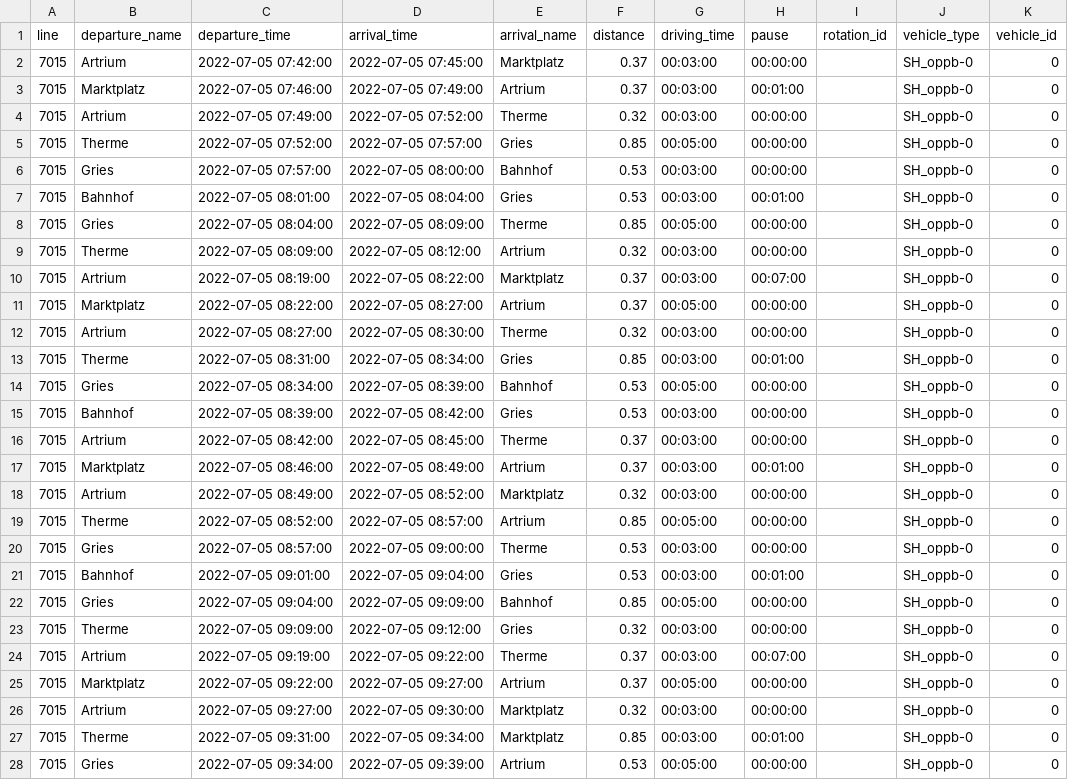
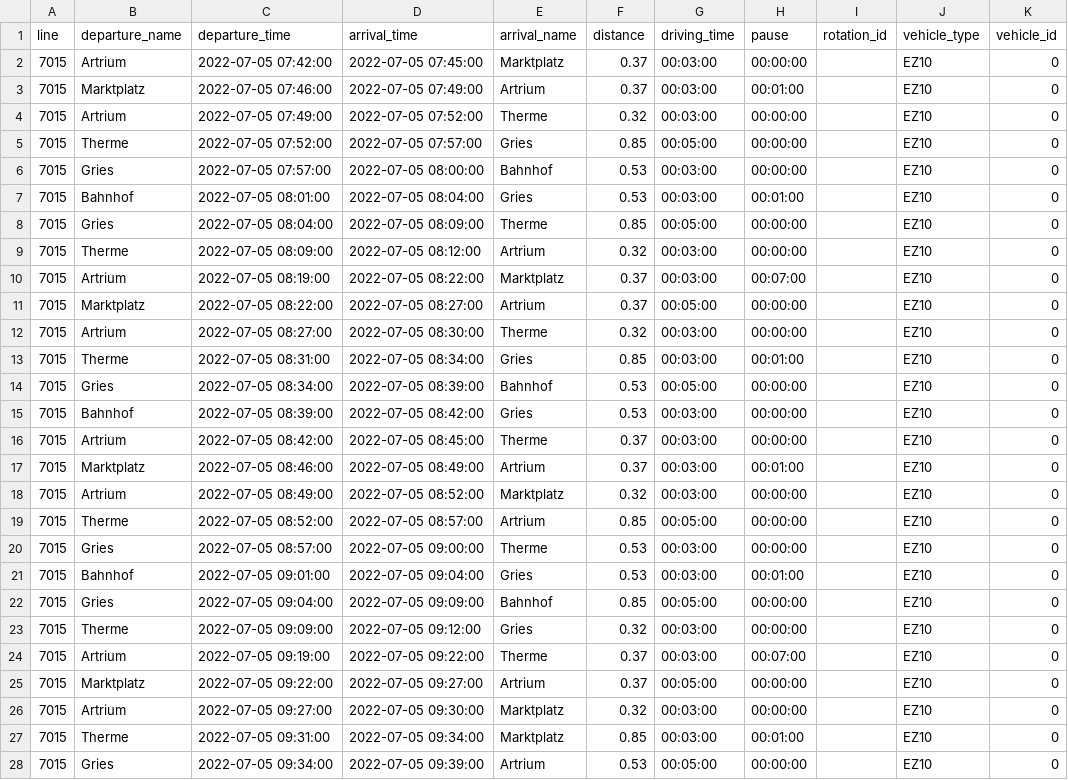
Before and after one commit to rl-institut/fleema, a CSV file: scenarios/public_transport_base/schedule.csv, drawn as a sheet; only a part is shown; the diff covers the shown part only.

```diff
--- a/scenarios/public_transport_base/schedule.csv
+++ b/scenarios/public_transport_base/schedule.csv
@@ -1,28 +1,28 @@
 line,departure_name,departure_time,arrival_time,arrival_name,distance,driving_time,pause,rotation_id,vehicle_type,vehicle_id
-7015,Artrium,2022-07-05 07:42:00,2022-07-05 07:45:00 ,Marktplatz,0.37, 00:03:00, 00:00:00,,SH_oppb-0,0
-7015,Marktplatz,2022-07-05 07:46:00,2022-07-05 07:49:00,Artrium,0.37,00:03:00,00:01:00,,SH_oppb-0,0
-7015,Artrium,2022-07-05 07:49:00,2022-07-05 07:52:00,Therme,0.32,00:03:00,00:00:00,,SH_oppb-0,0
-7015,Therme,2022-07-05 07:52:00,2022-07-05 07:57:00,Gries,0.85,00:05:00,00:00:00,,SH_oppb-0,0
-7015,Gries,2022-07-05 07:57:00,2022-07-05 08:00:00,Bahnhof,0.53,00:03:00,00:00:00,,SH_oppb-0,0
-7015,Bahnhof,2022-07-05 08:01:00,2022-07-05 08:04:00,Gries,0.53,00:03:00,00:01:00,,SH_oppb-0,0
-7015,Gries,2022-07-05 08:04:00,2022-07-05 08:09:00,Therme,0.85,00:05:00,00:00:00,,SH_oppb-0,0
-7015,Therme,2022-07-05 08:09:00,2022-07-05 08:12:00,Artrium,0.32,00:03:00,00:00:00,,SH_oppb-0,0
-7015,Artrium,2022-07-05 08:19:00,2022-07-05 08:22:00,Marktplatz,0.37,00:03:00,00:07:00,,SH_oppb-0,0
-7015,Marktplatz,2022-07-05 08:22:00,2022-07-05 08:27:00,Artrium,0.37,00:05:00,00:00:00,,SH_oppb-0,0
-7015,Artrium,2022-07-05 08:27:00,2022-07-05 08:30:00,Therme,0.32,00:03:00,00:00:00,,SH_oppb-0,0
-7015,Therme,2022-07-05 08:31:00,2022-07-05 08:34:00,Gries,0.85,00:03:00,00:01:00,,SH_oppb-0,0
-7015,Gries,2022-07-05 08:34:00,2022-07-05 08:39:00,Bahnhof,0.53,00:05:00,00:00:00,,SH_oppb-0,0
-7015,Bahnhof,2022-07-05 08:39:00,2022-07-05 08:42:00,Gries,0.53,00:03:00,00:00:00,,SH_oppb-0,0
-7015,Artrium,2022-07-05 08:42:00,2022-07-05 08:45:00,Therme,0.37,00:03:00,00:00:00,,SH_oppb-0,0
-7015,Marktplatz,2022-07-05 08:46:00,2022-07-05 08:49:00,Artrium,0.37,00:03:00,00:01:00,,SH_oppb-0,0
-7015,Artrium,2022-07-05 08:49:00,2022-07-05 08:52:00,Marktplatz,0.32,00:03:00,00:00:00,,SH_oppb-0,0
-7015,Therme,2022-07-05 08:52:00,2022-07-05 08:57:00,Artrium,0.85,00:05:00,00:00:00,,SH_oppb-0,0
-7015,Gries,2022-07-05 08:57:00,2022-07-05 09:00:00,Therme,0.53,00:03:00,00:00:00,,SH_oppb-0,0
-7015,Bahnhof,2022-07-05 09:01:00,2022-07-05 09:04:00,Gries,0.53,00:03:00,00:01:00,,SH_oppb-0,0
-7015,Gries,2022-07-05 09:04:00,2022-07-05 09:09:00,Bahnhof,0.85,00:05:00,00:00:00,,SH_oppb-0,0
-7015,Therme,2022-07-05 09:09:00,2022-07-05 09:12:00,Gries,0.32,00:03:00,00:00:00,,SH_oppb-0,0
-7015,Artrium,2022-07-05 09:19:00,2022-07-05 09:22:00,Therme,0.37,00:03:00,00:07:00,,SH_oppb-0,0
-7015,Marktplatz,2022-07-05 09:22:00,2022-07-05 09:27:00,Artrium,0.37,00:05:00,00:00:00,,SH_oppb-0,0
-7015,Artrium,2022-07-05 09:27:00,2022-07-05 09:30:00,Marktplatz,0.32,00:03:00,00:00:00,,SH_oppb-0,0
-7015,Therme,2022-07-05 09:31:00,2022-07-05 09:34:00,Marktplatz,0.85,00:03:00,00:01:00,,SH_oppb-0,0
-7015,Gries,2022-07-05 09:34:00,2022-07-05 09:39:00,Artrium,0.53,00:05:00,00:00:00,,SH_oppb-0,0
+7015,Artrium,2022-07-05 07:42:00,2022-07-05 07:45:00 ,Marktplatz,0.37, 00:03:00, 00:00:00,,EZ10,0
+7015,Marktplatz,2022-07-05 07:46:00,2022-07-05 07:49:00,Artrium,0.37,00:03:00,00:01:00,,EZ10,0
+7015,Artrium,2022-07-05 07:49:00,2022-07-05 07:52:00,Therme,0.32,00:03:00,00:00:00,,EZ10,0
+7015,Therme,2022-07-05 07:52:00,2022-07-05 07:57:00,Gries,0.85,00:05:00,00:00:00,,EZ10,0
+7015,Gries,2022-07-05 07:57:00,2022-07-05 08:00:00,Bahnhof,0.53,00:03:00,00:00:00,,EZ10,0
+7015,Bahnhof,2022-07-05 08:01:00,2022-07-05 08:04:00,Gries,0.53,00:03:00,00:01:00,,EZ10,0
+7015,Gries,2022-07-05 08:04:00,2022-07-05 08:09:00,Therme,0.85,00:05:00,00:00:00,,EZ10,0
+7015,Therme,2022-07-05 08:09:00,2022-07-05 08:12:00,Artrium,0.32,00:03:00,00:00:00,,EZ10,0
+7015,Artrium,2022-07-05 08:19:00,2022-07-05 08:22:00,Marktplatz,0.37,00:03:00,00:07:00,,EZ10,0
+7015,Marktplatz,2022-07-05 08:22:00,2022-07-05 08:27:00,Artrium,0.37,00:05:00,00:00:00,,EZ10,0
+7015,Artrium,2022-07-05 08:27:00,2022-07-05 08:30:00,Therme,0.32,00:03:00,00:00:00,,EZ10,0
+7015,Therme,2022-07-05 08:31:00,2022-07-05 08:34:00,Gries,0.85,00:03:00,00:01:00,,EZ10,0
+7015,Gries,2022-07-05 08:34:00,2022-07-05 08:39:00,Bahnhof,0.53,00:05:00,00:00:00,,EZ10,0
+7015,Bahnhof,2022-07-05 08:39:00,2022-07-05 08:42:00,Gries,0.53,00:03:00,00:00:00,,EZ10,0
+7015,Artrium,2022-07-05 08:42:00,2022-07-05 08:45:00,Therme,0.37,00:03:00,00:00:00,,EZ10,0
+7015,Marktplatz,2022-07-05 08:46:00,2022-07-05 08:49:00,Artrium,0.37,00:03:00,00:01:00,,EZ10,0
+7015,Artrium,2022-07-05 08:49:00,2022-07-05 08:52:00,Marktplatz,0.32,00:03:00,00:00:00,,EZ10,0
+7015,Therme,2022-07-05 08:52:00,2022-07-05 08:57:00,Artrium,0.85,00:05:00,00:00:00,,EZ10,0
+7015,Gries,2022-07-05 08:57:00,2022-07-05 09:00:00,Therme,0.53,00:03:00,00:00:00,,EZ10,0
+7015,Bahnhof,2022-07-05 09:01:00,2022-07-05 09:04:00,Gries,0.53,00:03:00,00:01:00,,EZ10,0
+7015,Gries,2022-07-05 09:04:00,2022-07-05 09:09:00,Bahnhof,0.85,00:05:00,00:00:00,,EZ10,0
+7015,Therme,2022-07-05 09:09:00,2022-07-05 09:12:00,Gries,0.32,00:03:00,00:00:00,,EZ10,0
+7015,Artrium,2022-07-05 09:19:00,2022-07-05 09:22:00,Therme,0.37,00:03:00,00:07:00,,EZ10,0
+7015,Marktplatz,2022-07-05 09:22:00,2022-07-05 09:27:00,Artrium,0.37,00:05:00,00:00:00,,EZ10,0
+7015,Artrium,2022-07-05 09:27:00,2022-07-05 09:30:00,Marktplatz,0.32,00:03:00,00:00:00,,EZ10,0
+7015,Therme,2022-07-05 09:31:00,2022-07-05 09:34:00,Marktplatz,0.85,00:03:00,00:01:00,,EZ10,0
+7015,Gries,2022-07-05 09:34:00,2022-07-05 09:39:00,Artrium,0.53,00:05:00,00:00:00,,EZ10,0
```
Also changed, not shown: 118 edited cells elsewhere in this file, scenarios/public_transport_base/incline.csv, 6 other files.
